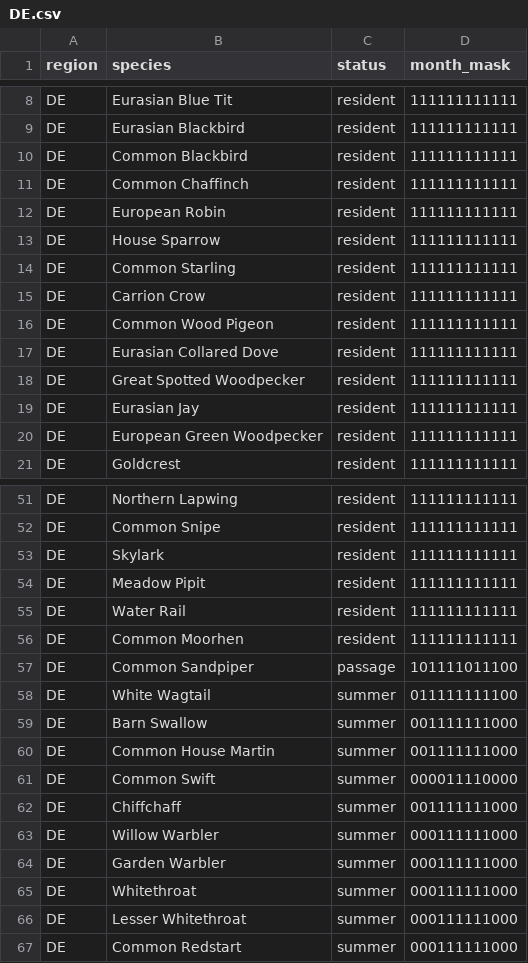
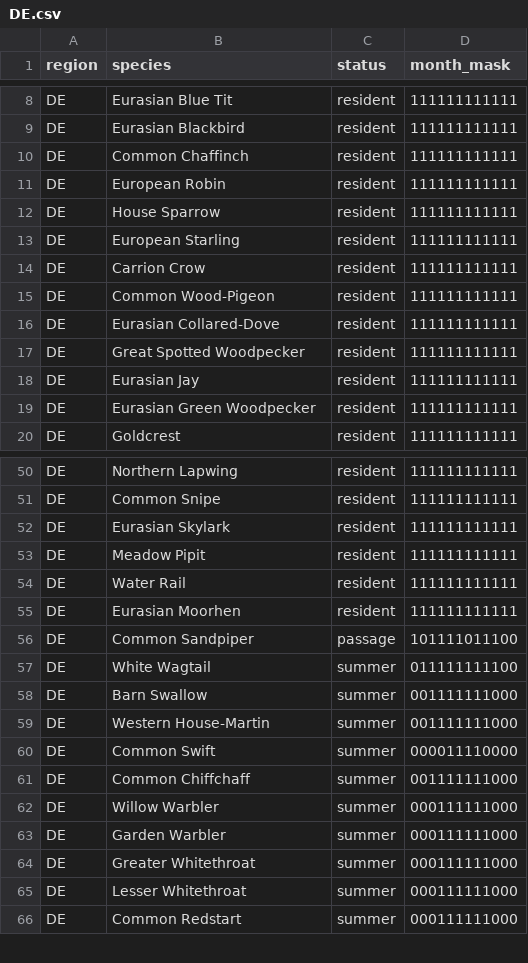
Before and after one commit to Felix-LIKE/local-bird-id, a CSV file: ebird/regions/DE.csv, drawn as a sheet; only a part is shown, gaps mark what is left out; the diff covers the shown part only.

```diff
--- a/ebird/regions/DE.csv
+++ b/ebird/regions/DE.csv
@@ -9,3 +9,2 @@ DE,Eurasian Blue Tit,resident,111111111111
 DE,Eurasian Blackbird,resident,111111111111
-DE,Common Blackbird,resident,111111111111
 DE,Common Chaffinch,resident,111111111111
@@ -13,9 +12,9 @@ DE,European Robin,resident,111111111111
 DE,House Sparrow,resident,111111111111
-DE,Common Starling,resident,111111111111
+DE,European Starling,resident,111111111111
 DE,Carrion Crow,resident,111111111111
-DE,Common Wood Pigeon,resident,111111111111
-DE,Eurasian Collared Dove,resident,111111111111
+DE,Common Wood-Pigeon,resident,111111111111
+DE,Eurasian Collared-Dove,resident,111111111111
 DE,Great Spotted Woodpecker,resident,111111111111
 DE,Eurasian Jay,resident,111111111111
-DE,European Green Woodpecker,resident,111111111111
+DE,Eurasian Green Woodpecker,resident,111111111111
 DE,Goldcrest,resident,111111111111
@@ -52,6 +51,6 @@ DE,Northern Lapwing,resident,111111111111
 DE,Common Snipe,resident,111111111111
-DE,Skylark,resident,111111111111
+DE,Eurasian Skylark,resident,111111111111
 DE,Meadow Pipit,resident,111111111111
 DE,Water Rail,resident,111111111111
-DE,Common Moorhen,resident,111111111111
+DE,Eurasian Moorhen,resident,111111111111
 DE,Common Sandpiper,passage,101111011100
@@ -59,8 +58,8 @@ DE,White Wagtail,summer,011111111100
 DE,Barn Swallow,summer,001111111000
-DE,Common House Martin,summer,001111111000
+DE,Western House-Martin,summer,001111111000
 DE,Common Swift,summer,000011110000
-DE,Chiffchaff,summer,001111111000
+DE,Common Chiffchaff,summer,001111111000
 DE,Willow Warbler,summer,000111111000
 DE,Garden Warbler,summer,000111111000
-DE,Whitethroat,summer,000111111000
+DE,Greater Whitethroat,summer,000111111000
 DE,Lesser Whitethroat,summer,000111111000
```
Also changed, not shown: 1 removed row and 7 edited cells elsewhere in this file, ebird/regions/SG.csv, ebird/regions/TH.csv, 4 other files.
